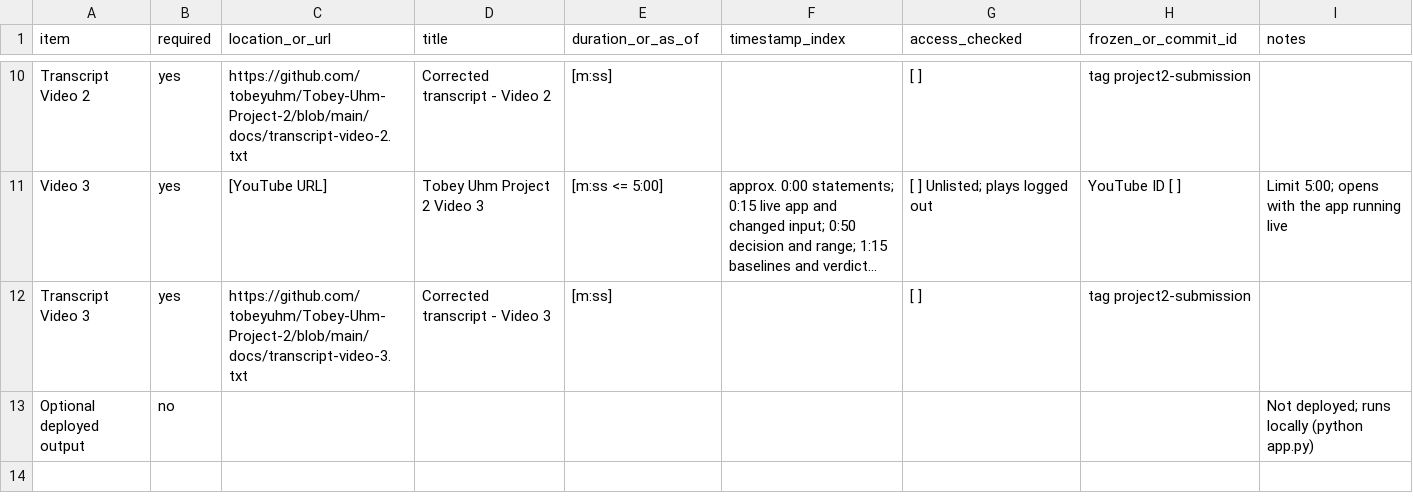
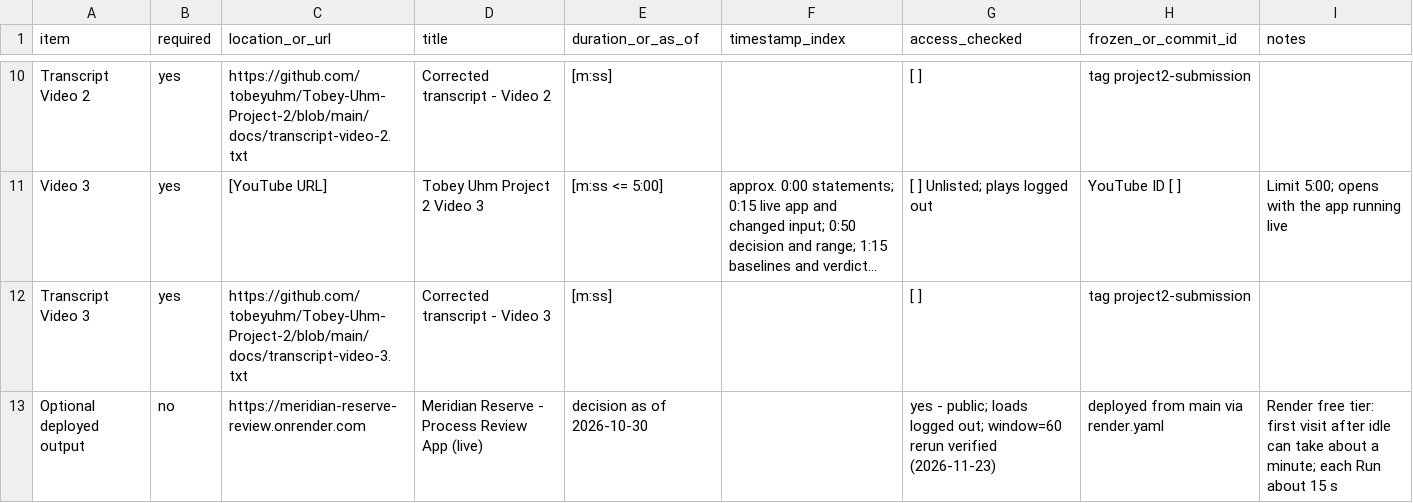
Before and after one commit to tobeyuhm/Tobey-Uhm-Project-2, a CSV file: docs/project-submission-manifest.csv, drawn as a sheet; only a part is shown, gaps mark what is left out; long unchanged cells end in …; the diff names each change by its address in the sheet, - before the commit and + after, or states it on an @@ line.

```diff
--- a/docs/project-submission-manifest.csv
+++ b/docs/project-submission-manifest.csv
-C13 (location_or_url): (empty)
+C13 (location_or_url): https://meridian-reserve-review.onrender.com
-D13 (title): (empty)
+D13 (title): Meridian Reserve - Process Review App (live)
-E13 (duration_or_as_of): (empty)
+E13 (duration_or_as_of): decision as of 2026-10-30
-G13 (access_checked): (empty)
+G13 (access_checked): yes - public; loads logged out; window=60 rerun verified (2026-11-23)
-H13 (frozen_or_commit_id): (empty)
+H13 (frozen_or_commit_id): deployed from main via render.yaml
-I13 (notes): Not deployed; runs locally (python app.py)
+I13 (notes): Render free tier: first visit after idle can take about a minute; each Run about 15 s
```
Also changed, not shown: 2 other files.
